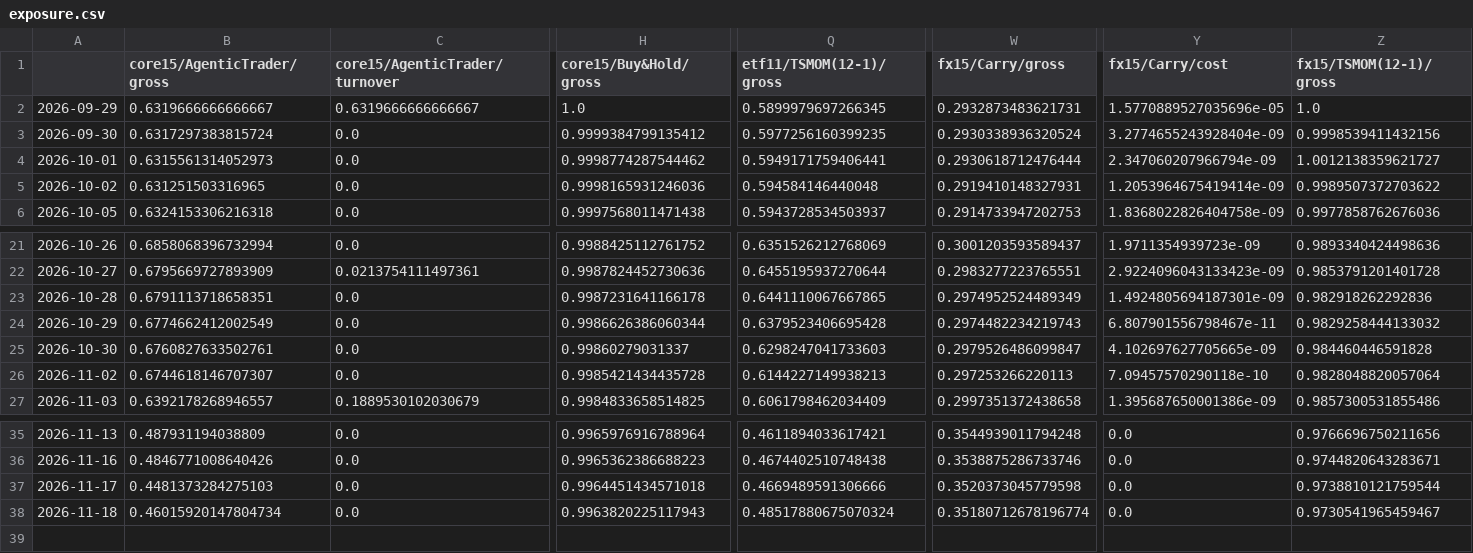
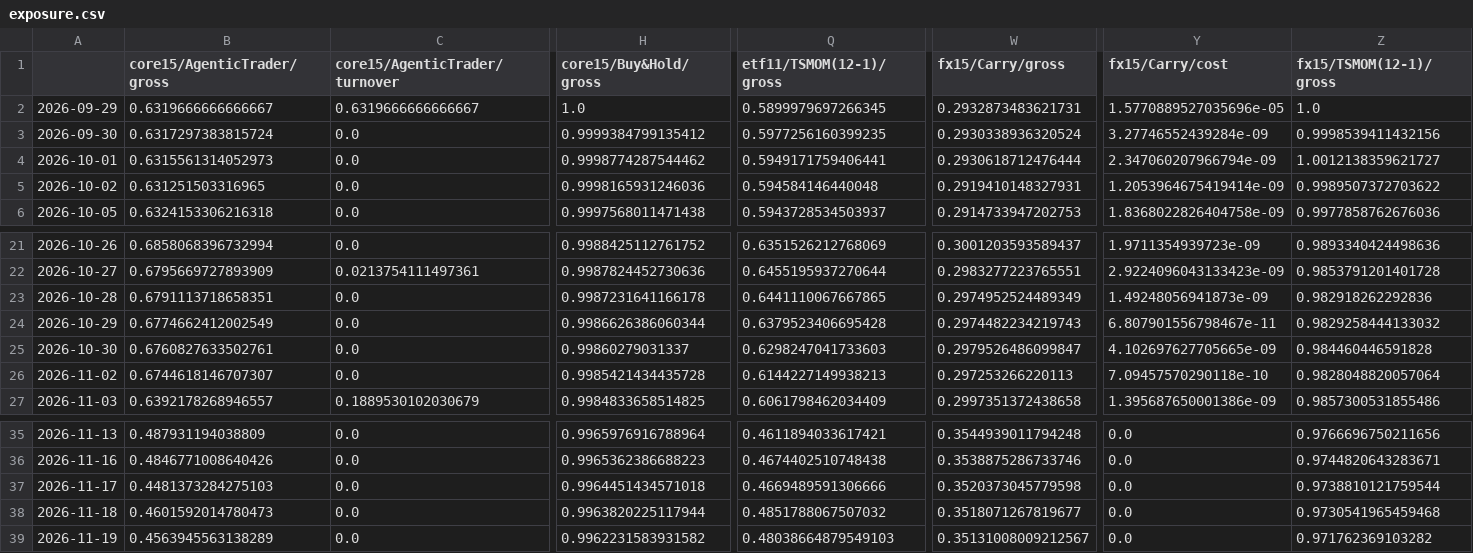
Before and after one commit to AshJha0/agentic-trader, a CSV file: results/paper/exposure.csv, drawn as a sheet; only a part is shown, gaps mark what is left out; rows hold the shown columns only; the diff names each change by its address in the sheet, - before the commit and + after, or states it on an @@ line.

```diff
--- a/results/paper/exposure.csv
+++ b/results/paper/exposure.csv
-Y3 (fx15/Carry/cost): 3.2774655243928404e-09
+Y3 (fx15/Carry/cost): 3.27746552439284e-09
-Y23 (fx15/Carry/cost): 1.4924805694187301e-09
+Y23 (fx15/Carry/cost): 1.49248056941873e-09
-B38 (core15/AgenticTrader/gross): 0.46015920147804734
+B38 (core15/AgenticTrader/gross): 0.4601592014780473
-H38 (core15/Buy&Hold/gross): 0.9963820225117943
+H38 (core15/Buy&Hold/gross): 0.9963820225117944
-Q38 (etf11/TSMOM(12-1)/gross): 0.48517880675070324
+Q38 (etf11/TSMOM(12-1)/gross): 0.4851788067507032
-W38 (fx15/Carry/gross): 0.35180712678196774
+W38 (fx15/Carry/gross): 0.3518071267819677
-Z38 (fx15/TSMOM(12-1)/gross): 0.9730541965459467
+Z38 (fx15/TSMOM(12-1)/gross): 0.9730541965459468
+row 39: 2026-11-19 | 0.4563945563138289 | 0.0 | 0.9962231583931582 | 0.48038664879549103 | 0.35131008009212567 | 0.0 | 0.971762369103282
```
Also changed, not shown: results/paper/ledger.csv, results/paper/ledger_recomputed.csv, 4 other files.
